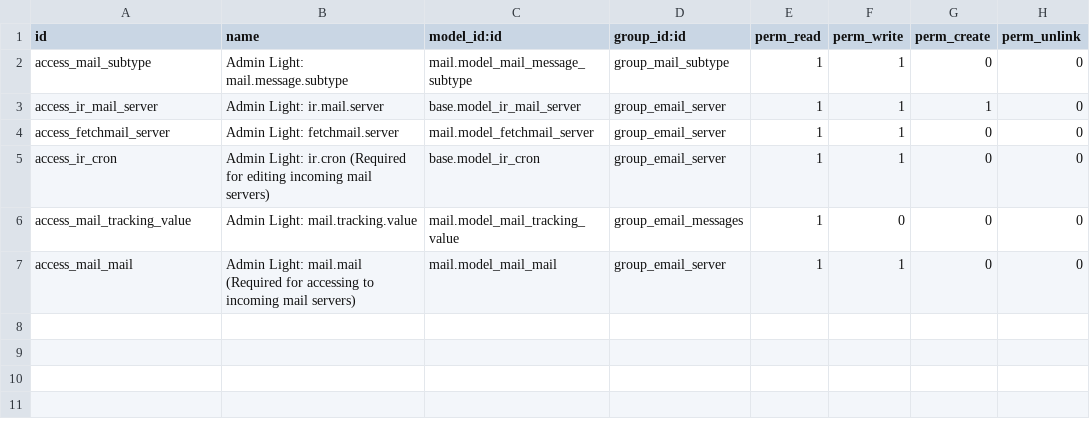
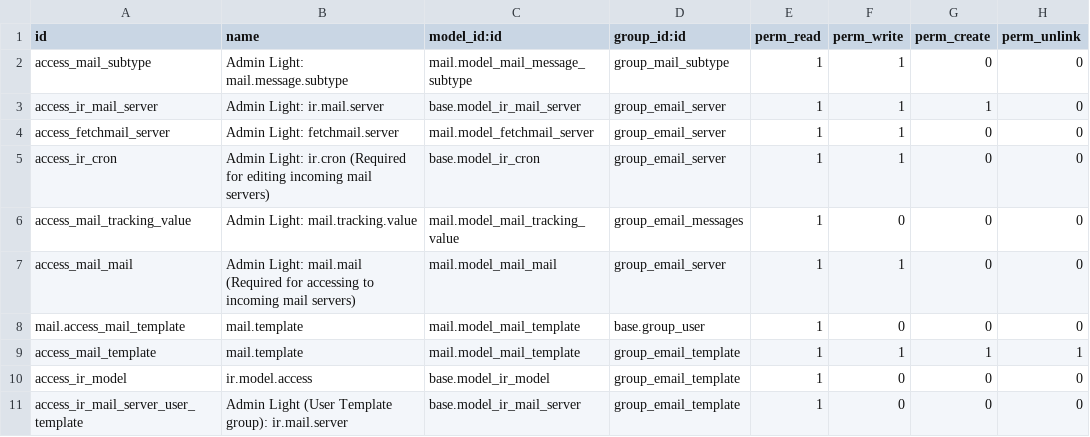
Before and after one commit to Numigi/odoo-base-addons, a CSV file: admin_light_mail/security/ir.model.access.csv, drawn as a sheet; the diff names each change by its address in the sheet, - before the commit and + after, or states it on an @@ line.

Commit message:
[16.0] [IMP] admin_light_mail :  mail.template security

```diff
--- a/admin_light_mail/security/ir.model.access.csv
+++ b/admin_light_mail/security/ir.model.access.csv
+row 8: mail.access_mail_template | mail.template | mail.model_mail_template | base.group_user | 1 | 0 | 0 | 0
+row 9: access_mail_template | mail.template | mail.model_mail_template | group_email_template | 1 | 1 | 1 | 1
+row 10: access_ir_model | ir.model.access | base.model_ir_model | group_email_template | 1 | 0 | 0 | 0
+row 11: access_ir_mail_server_user_template | Admin Light (User Template group): ir.mail.server | base.model_ir_mail_server | group_email_template | 1 | 0 | 0 | 0
```
Also changed, not shown: 5 other files.
